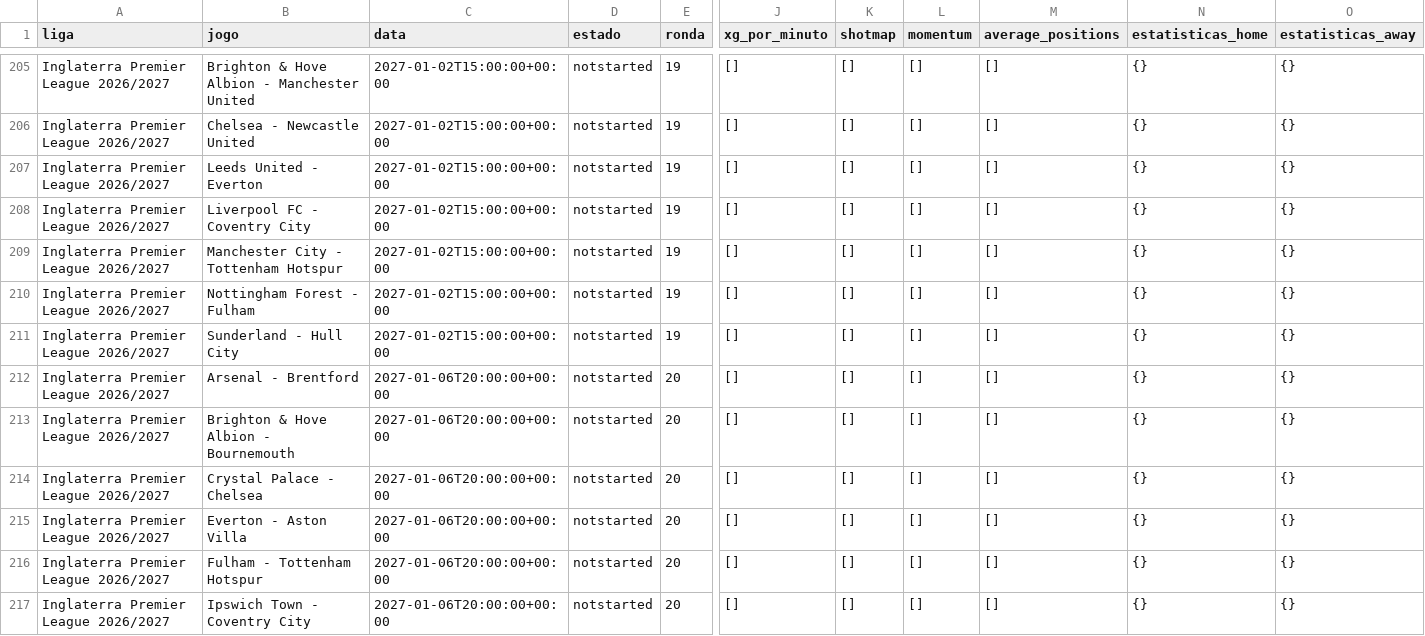
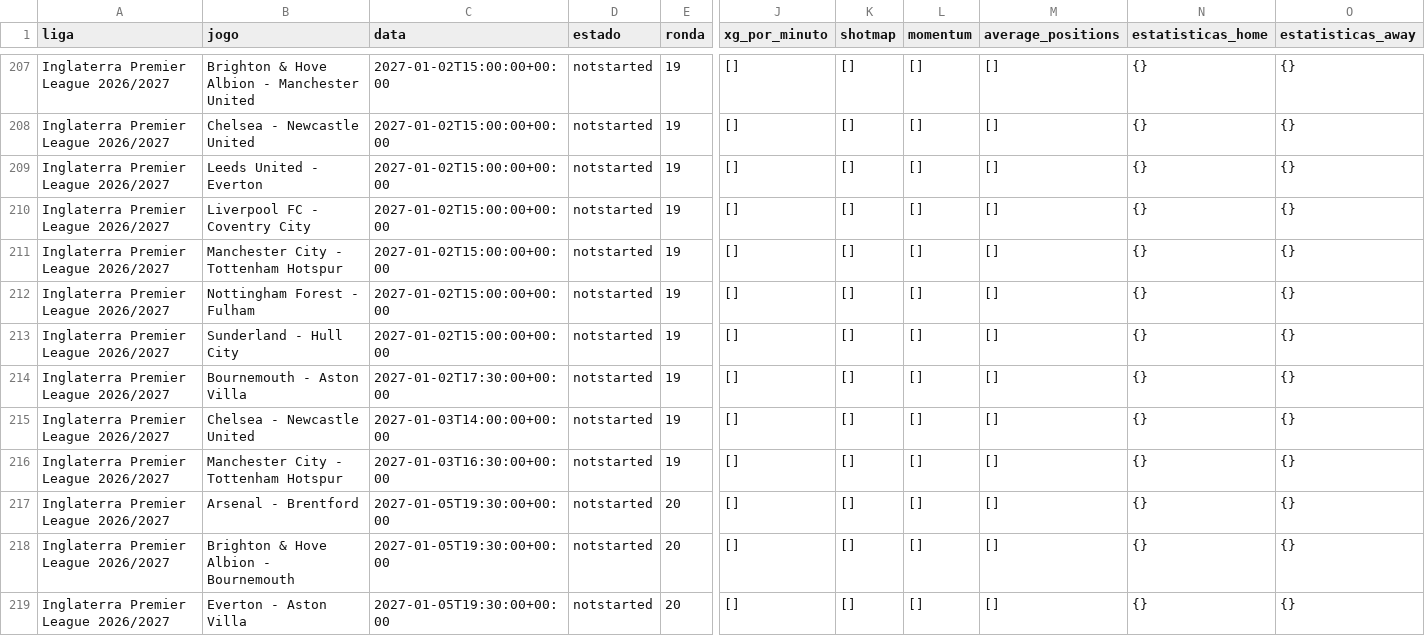
Before and after one commit to aimidas1/-xg_por_minuto-, a CSV file: inglaterra_premier_league_2026_2027.csv, drawn as a sheet; only a part is shown, gaps mark what is left out; the shorter side is filled out with more unchanged rows; rows hold the shown columns only; the diff covers the shown part only; the diff names each change by its address in the sheet, - before the commit and + after, or states it on an @@ line.

Commit message:
auto: update data 2026-09-12

```diff
--- a/inglaterra_premier_league_2026_2027.csv
+++ b/inglaterra_premier_league_2026_2027.csv
+row 214: Inglaterra Premier League 2026/2027 | Bournemouth - Aston Villa | 2027-01-02T17:30:00+00:00 | notstarted | 19 | [] | [] | [] | [] | {} | {}
+row 215: Inglaterra Premier League 2026/2027 | Chelsea - Newcastle United | 2027-01-03T14:00:00+00:00 | notstarted | 19 | [] | [] | [] | [] | {} | {}
+row 216: Inglaterra Premier League 2026/2027 | Manchester City - Tottenham Hotspur | 2027-01-03T16:30:00+00:00 | notstarted | 19 | [] | [] | [] | [] | {} | {}
+row 217: Inglaterra Premier League 2026/2027 | Arsenal - Brentford | 2027-01-05T19:30:00+00:00 | notstarted | 20 | [] | [] | [] | [] | {} | {}
+row 218: Inglaterra Premier League 2026/2027 | Brighton & Hove Albion - Bournemouth | 2027-01-05T19:30:00+00:00 | notstarted | 20 | [] | [] | [] | [] | {} | {}
+row 219: Inglaterra Premier League 2026/2027 | Everton - Aston Villa | 2027-01-05T19:30:00+00:00 | notstarted | 20 | [] | [] | [] | [] | {} | {}
```
Also changed, not shown: 9 added rows elsewhere in this file, 14 other files.
